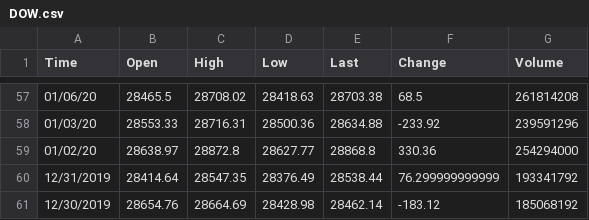
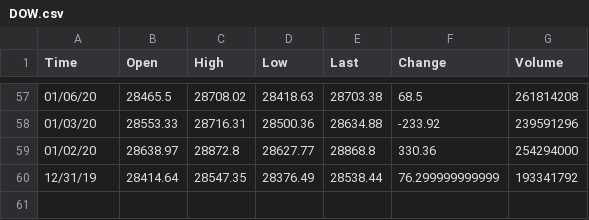
Before and after one commit to KrystalWang070/Project-3, a CSV file: Resources/DOW.csv, drawn as a sheet; only a part is shown, gaps mark what is left out.

Commit message:
Update DOW.csv

```diff
--- a/Resources/DOW.csv
+++ b/Resources/DOW.csv
@@ -59,3 +59,2 @@ Time,Open,High,Low,Last,Change,Volume
 01/02/20,28638.97,28872.8,28627.77,28868.8,330.36,254294000
-12/31/2019,28414.64,28547.35,28376.49,28538.44,76.299999999999,193341792
-12/30/2019,28654.76,28664.69,28428.98,28462.14,-183.12,185068192
+12/31/19,28414.64,28547.35,28376.49,28538.44,76.299999999999,193341792
```
